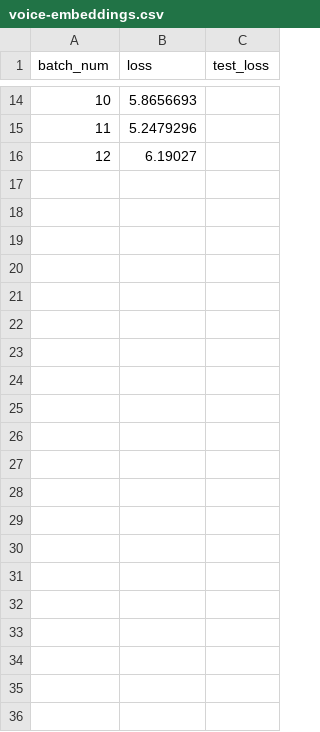
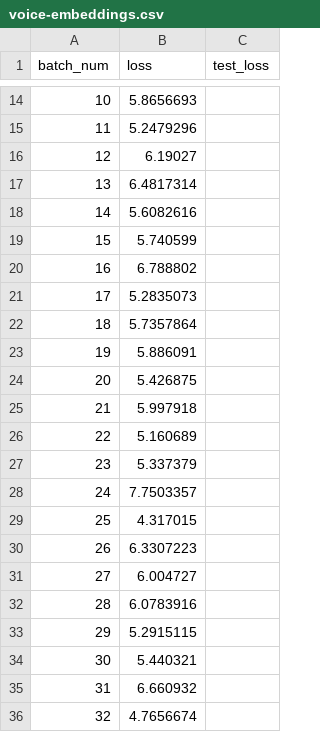
Before and after one commit to unoti/voice-embeddings, a CSV file: checkpoints/voice-embeddings.csv, drawn as a sheet; only a part is shown, gaps mark what is left out.

```diff
--- a/checkpoints/voice-embeddings.csv
+++ b/checkpoints/voice-embeddings.csv
@@ -16 +16,21 @@ batch_num,loss,test_loss
 12,6.19027,
+13,6.4817314,
+14,5.6082616,
+15,5.740599,
+16,6.788802,
+17,5.2835073,
+18,5.7357864,
+19,5.886091,
+20,5.426875,
+21,5.997918,
+22,5.160689,
+23,5.337379,
+24,7.7503357,
+25,4.317015,
+26,6.3307223,
+27,6.004727,
+28,6.0783916,
+29,5.2915115,
+30,5.440321,
+31,6.660932,
+32,4.7656674,
```
Also changed, not shown: 3 other files.
